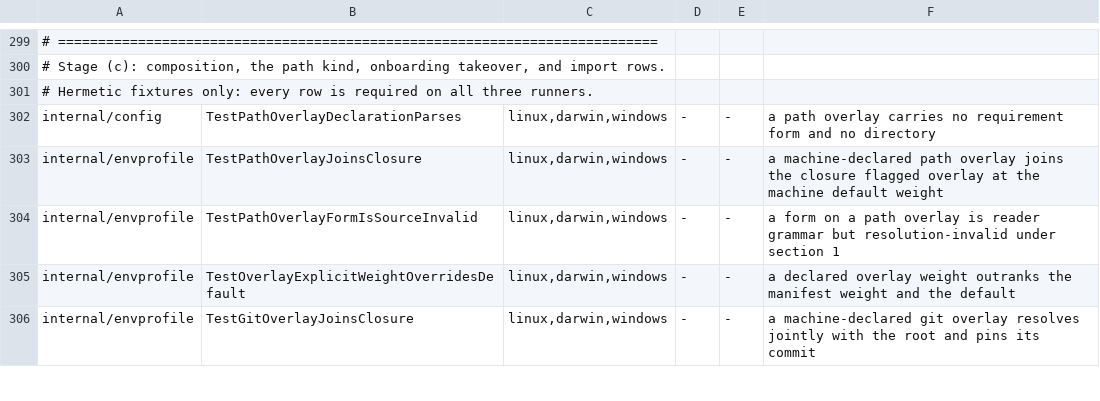
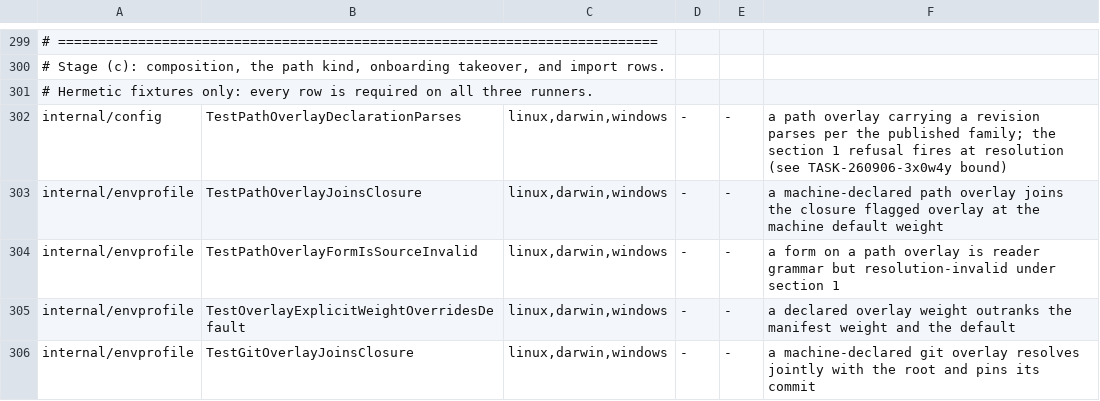
Before and after one commit to relux-works/curator, a TSV file: .github/ci/platform-cases.tsv, drawn as a sheet; only a part is shown, gaps mark what is left out; the diff names each change by its address in the sheet, - before the commit and + after, or states it on an @@ line.

Commit message:
Stage (c) rework M2+M3+m1+m4+M1: unreadable leads, status reports require, class-wide locks, inert list, ledger wording

```diff
--- a/.github/ci/platform-cases.tsv
+++ b/.github/ci/platform-cases.tsv
-F302: …path overlay carries no requirement form and no directory
+F302: …path overlay carrying a revision parses per the published family; the section 1 refusal fires at resolution (see TASK-260906-3x0w4y bound)
```
Also changed, not shown: 5 other files.
